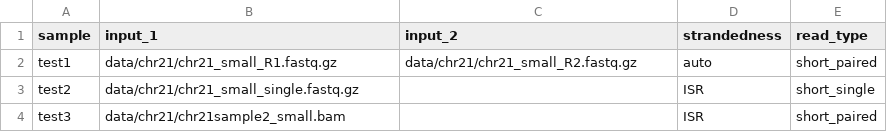
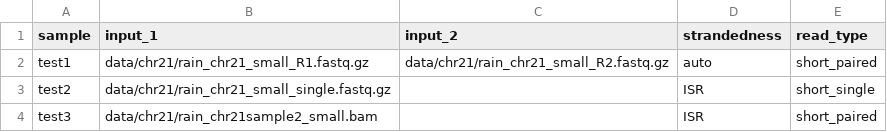
Before and after one commit to Juke34/RAIN, a CSV file: data/chr21/chr21_small_mix.csv, drawn as a sheet.

Commit message:
find a way to use relative path in input csv file. Change test file name to be different that the AliNe one and avoid confusion whoch file is really used

```diff
--- a/data/chr21/chr21_small_mix.csv
+++ b/data/chr21/chr21_small_mix.csv
@@ -1,4 +1,4 @@
 sample,input_1,input_2,strandedness,read_type
-test1,data/chr21/chr21_small_R1.fastq.gz,data/chr21/chr21_small_R2.fastq.gz,auto,short_paired
-test2,data/chr21/chr21_small_single.fastq.gz,,ISR,short_single
-test3,data/chr21/chr21sample2_small.bam,,ISR,short_paired
+test1,data/chr21/rain_chr21_small_R1.fastq.gz,data/chr21/rain_chr21_small_R2.fastq.gz,auto,short_paired
+test2,data/chr21/rain_chr21_small_single.fastq.gz,,ISR,short_single
+test3,data/chr21/rain_chr21sample2_small.bam,,ISR,short_paired
```
Also changed, not shown: 11 other files.
